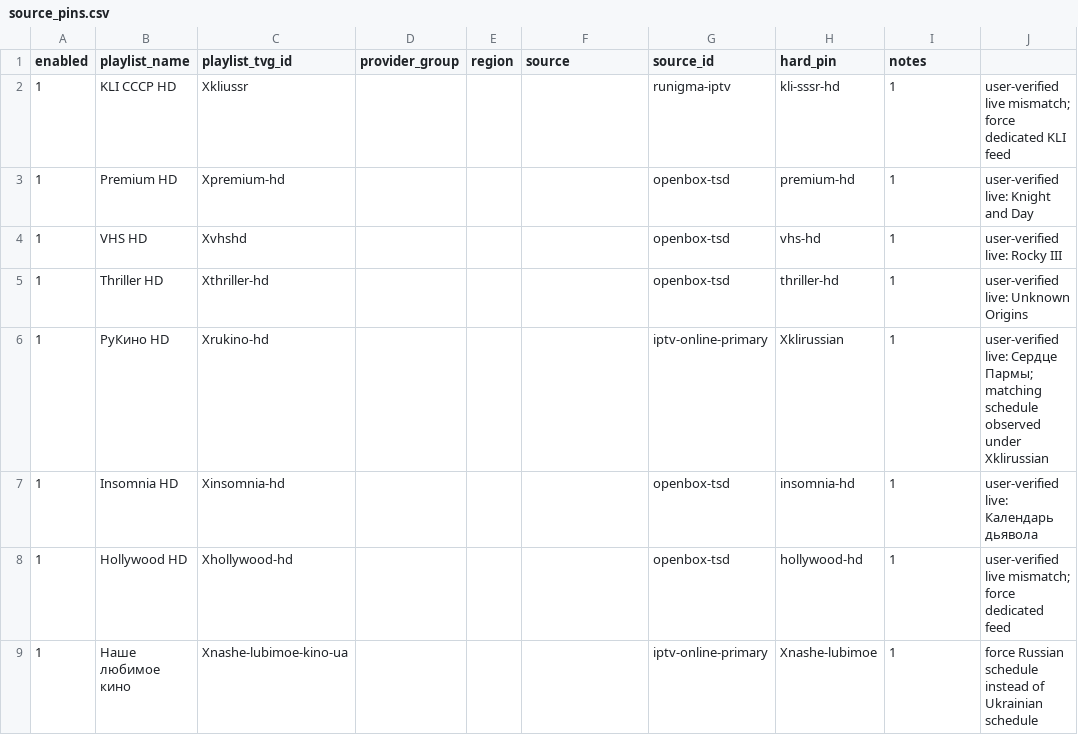
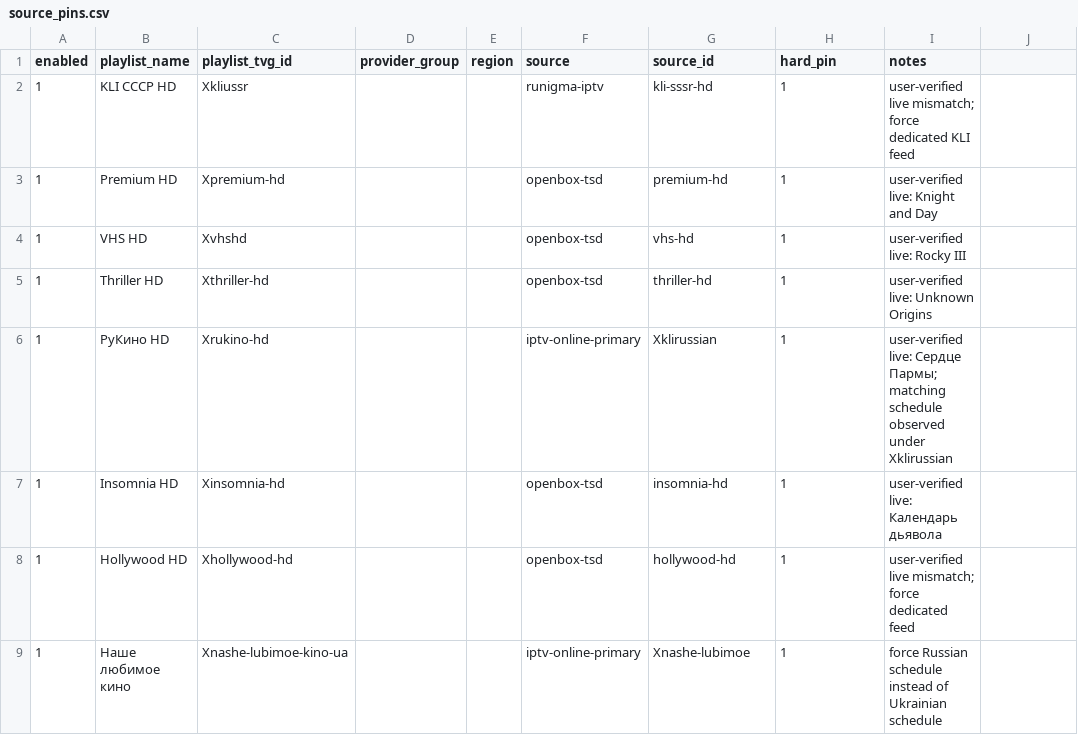
Before and after one commit to peter96son/iptv-epg-builder, a CSV file: data/source_pins.csv, drawn as a sheet.

```diff
--- a/data/source_pins.csv
+++ b/data/source_pins.csv
@@ -1,9 +1,9 @@
 enabled,playlist_name,playlist_tvg_id,provider_group,region,source,source_id,hard_pin,notes
-1,KLI СССР HD,Xkliussr,,,,runigma-iptv,kli-sssr-hd,1,user-verified live mismatch; force dedicated KLI feed
-1,Premium HD,Xpremium-hd,,,,openbox-tsd,premium-hd,1,user-verified live: Knight and Day
-1,VHS HD,Xvhshd,,,,openbox-tsd,vhs-hd,1,user-verified live: Rocky III
-1,Thriller HD,Xthriller-hd,,,,openbox-tsd,thriller-hd,1,user-verified live: Unknown Origins
-1,РуКино HD,Xrukino-hd,,,,iptv-online-primary,Xklirussian,1,user-verified live: Сердце Пармы; matching schedule observed under Xklirussian
-1,Insomnia HD,Xinsomnia-hd,,,,openbox-tsd,insomnia-hd,1,user-verified live: Календарь дьявола
-1,Hollywood HD,Xhollywood-hd,,,,openbox-tsd,hollywood-hd,1,user-verified live mismatch; force dedicated feed
-1,Наше любимое кино,Xnashe-lubimoe-kino-ua,,,,iptv-online-primary,Xnashe-lubimoe,1,force Russian schedule instead of Ukrainian schedule
+1,KLI СССР HD,Xkliussr,,,runigma-iptv,kli-sssr-hd,1,user-verified live mismatch; force dedicated KLI feed
+1,Premium HD,Xpremium-hd,,,openbox-tsd,premium-hd,1,user-verified live: Knight and Day
+1,VHS HD,Xvhshd,,,openbox-tsd,vhs-hd,1,user-verified live: Rocky III
+1,Thriller HD,Xthriller-hd,,,openbox-tsd,thriller-hd,1,user-verified live: Unknown Origins
+1,РуКино HD,Xrukino-hd,,,iptv-online-primary,Xklirussian,1,user-verified live: Сердце Пармы; matching schedule observed under Xklirussian
+1,Insomnia HD,Xinsomnia-hd,,,openbox-tsd,insomnia-hd,1,user-verified live: Календарь дьявола
+1,Hollywood HD,Xhollywood-hd,,,openbox-tsd,hollywood-hd,1,user-verified live mismatch; force dedicated feed
+1,Наше любимое кино,Xnashe-lubimoe-kino-ua,,,iptv-online-primary,Xnashe-lubimoe,1,force Russian schedule instead of Ukrainian schedule
```
Also changed, not shown: 5 other files.
